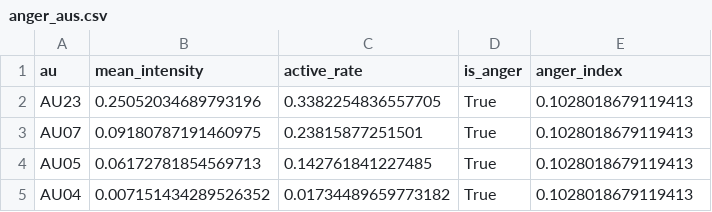
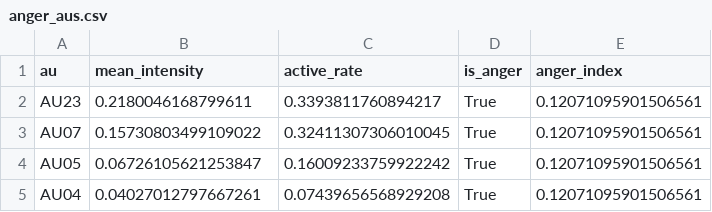
Before and after one commit to LightBolt8/politicianEmotions, a CSV file: analysis/2016/Clinton/anger_aus.csv, drawn as a sheet.

```diff
--- a/analysis/2016/Clinton/anger_aus.csv
+++ b/analysis/2016/Clinton/anger_aus.csv
@@ -1,5 +1,5 @@
 au,mean_intensity,active_rate,is_anger,anger_index
-AU23,0.25052034689793196,0.3382254836557705,True,0.1028018679119413
-AU07,0.09180787191460975,0.23815877251501,True,0.1028018679119413
-AU05,0.06172781854569713,0.142761841227485,True,0.1028018679119413
-AU04,0.007151434289526352,0.01734489659773182,True,0.1028018679119413
+AU23,0.2180046168799611,0.3393811760894217,True,0.12071095901506561
+AU07,0.15730803499109022,0.32411307306010045,True,0.12071095901506561
+AU05,0.06726105621253847,0.16009233759922242,True,0.12071095901506561
+AU04,0.04027012797667261,0.07439656568929208,True,0.12071095901506561
```
Also changed, not shown: analysis/2016/Clinton/au_summary.csv, analysis/2016/Trump/au_summary.csv, 21 other files.
